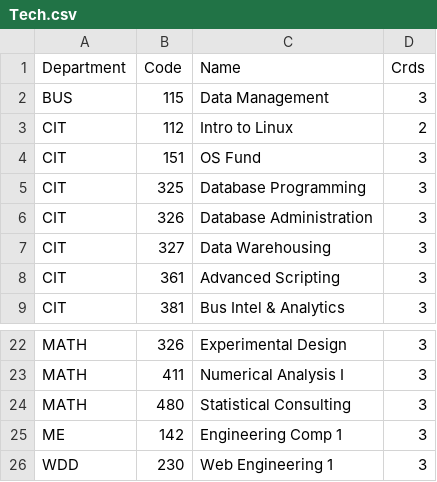
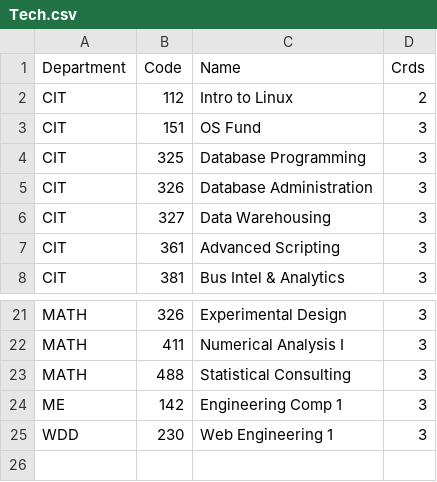
Before and after one commit to kctolli/kctolli.github.io, a CSV file: Data-Science/bac/Tech.csv, drawn as a sheet; only a part is shown, gaps mark what is left out.

```diff
--- a/Data-Science/bac/Tech.csv
+++ b/Data-Science/bac/Tech.csv
@@ -1,3 +1,2 @@
 Department,Code,Name,Crds
-BUS,115,Data Management,3
 CIT,112,Intro to Linux,2
@@ -23,3 +22,3 @@ MATH,326,Experimental Design,3
 MATH,411,Numerical Analysis I,3
-MATH,480,Statistical Consulting,3
+MATH,488,Statistical Consulting,3
 ME,142,Engineering Comp 1,3
```
Also changed, not shown: Data-Science/bac/Post.csv, 2 other files.
